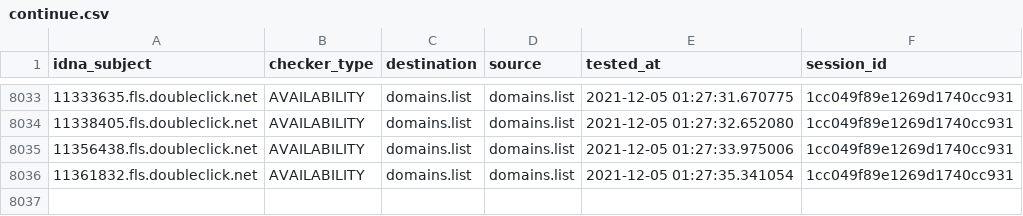
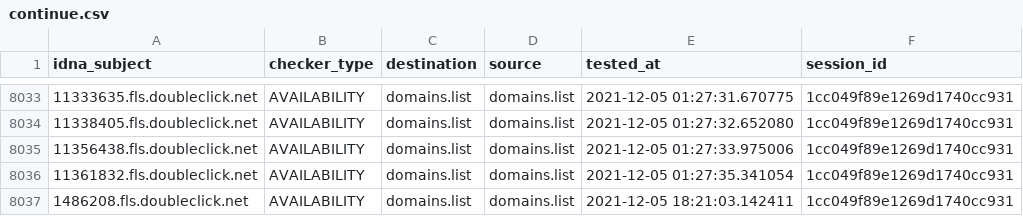
Before and after one commit to Ultimate-Hosts-Blacklist/lightswitch05_hosts_ads-and-tracking-extended, a CSV file: output/domains.list/continue.csv, drawn as a sheet; only a part is shown, gaps mark what is left out; the diff names each change by its address in the sheet, - before the commit and + after, or states it on an @@ line.

```diff
--- a/output/domains.list/continue.csv
+++ b/output/domains.list/continue.csv
+row 8037: 1486208.fls.doubleclick.net | AVAILABILITY | domains.list | domains.list | 2021-12-05 18:21:03.142411 | 1cc049f89e1269d1740cc931
```
Also changed, not shown: 8 other files.
